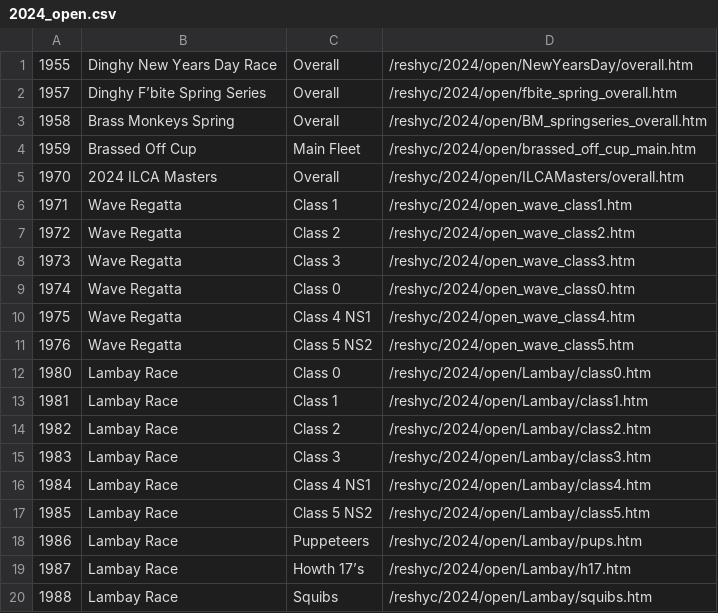
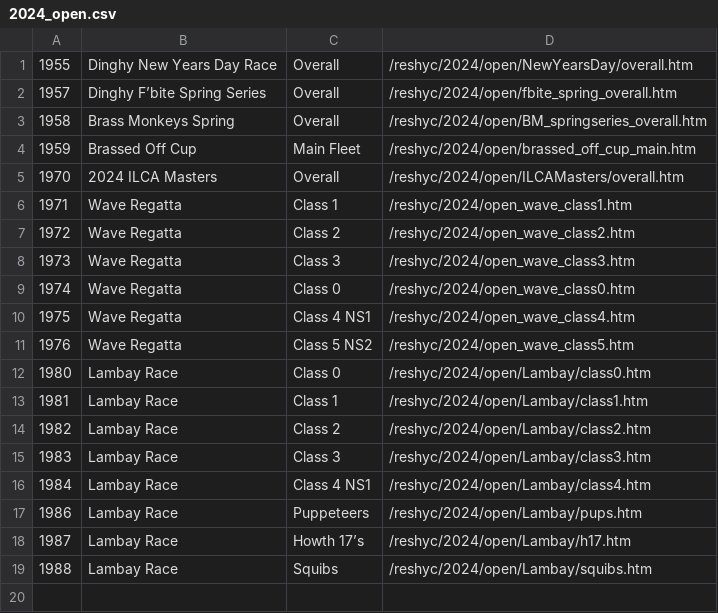
Before and after one commit to markmc/reshyc, a CSV file: backups/admin/2024_open.csv, drawn as a sheet.

```diff
--- a/backups/admin/2024_open.csv
+++ b/backups/admin/2024_open.csv
@@ -16,3 +16,2 @@
 1984,Lambay Race,Class 4 NS1,/reshyc/2024/open/Lambay/class4.htm
-1985,Lambay Race,Class 5 NS2,/reshyc/2024/open/Lambay/class5.htm
 1986,Lambay Race,Puppeteers,/reshyc/2024/open/Lambay/pups.htm
```
